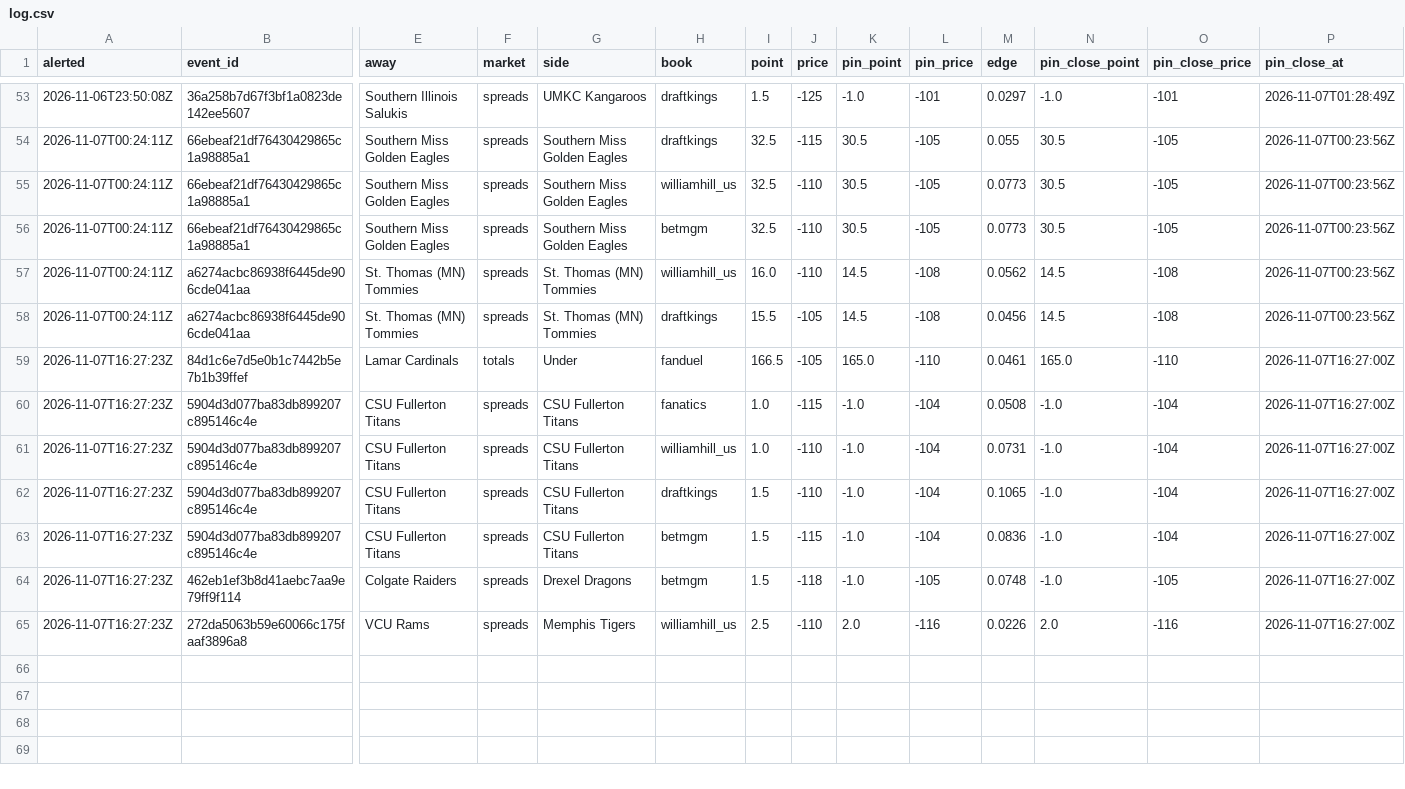
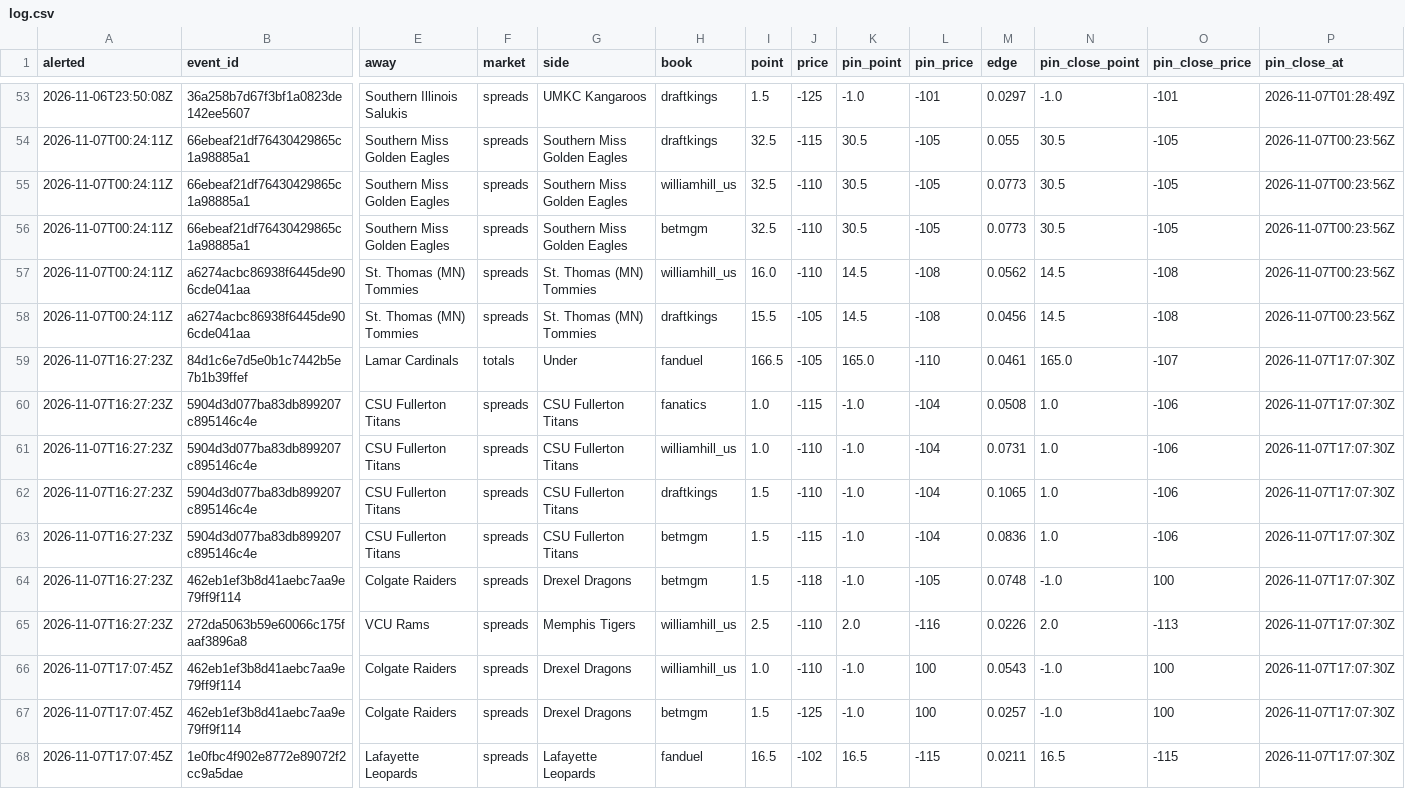
Before and after one commit to psturo77/cbb-data, a CSV file: steam/log.csv, drawn as a sheet; only a part is shown, gaps mark what is left out; rows hold the shown columns only; the diff names each change by its address in the sheet, - before the commit and + after, or states it on an @@ line.

```diff
--- a/steam/log.csv
+++ b/steam/log.csv
-O59 (pin_close_price): -110
+O59 (pin_close_price): -107
-P59:P65 (pin_close_at): 2026-11-07T16:27:00Z
+P59:P65 (pin_close_at): 2026-11-07T17:07:30Z
-N60:N63 (pin_close_point): -1.0
+N60:N63 (pin_close_point): 1.0
-O60:O63 (pin_close_price): -104
+O60:O63 (pin_close_price): -106
-O64 (pin_close_price): -105
+O64 (pin_close_price): 100
-O65 (pin_close_price): -116
+O65 (pin_close_price): -113
+row 66: 2026-11-07T17:07:45Z | 462eb1ef3b8d41aebc7aa9e79ff9f114 | Colgate Raiders | spreads | Drexel Dragons | williamhill_us | 1.0 | -110 | -1.0 | 100 | 0.0543 | -1.0 | 100 | 2026-11-07T17:07:30Z
+row 67: 2026-11-07T17:07:45Z | 462eb1ef3b8d41aebc7aa9e79ff9f114 | Colgate Raiders | spreads | Drexel Dragons | betmgm | 1.5 | -125 | -1.0 | 100 | 0.0257 | -1.0 | 100 | 2026-11-07T17:07:30Z
+row 68: 2026-11-07T17:07:45Z | 1e0fbc4f902e8772e89072f2cc9a5dae | Lafayette Leopards | spreads | Lafayette Leopards | fanduel | 16.5 | -102 | 16.5 | -115 | 0.0211 | 16.5 | -115 | 2026-11-07T17:07:30Z
```
